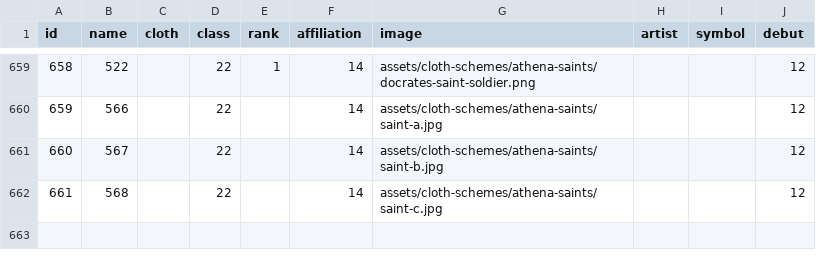
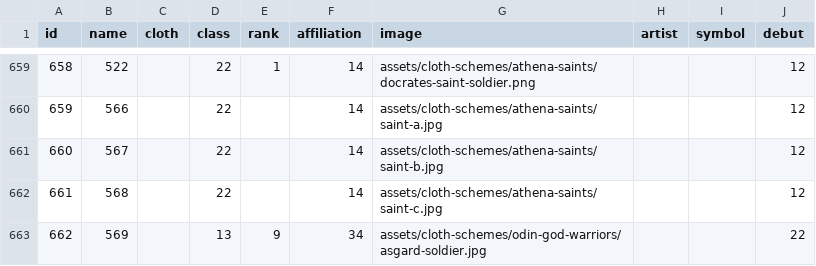
Before and after one commit to diegochagas/saint-seiya-api, a CSV file: backend/src/data/csv/saints.csv, drawn as a sheet; only a part is shown, gaps mark what is left out.

```diff
--- a/backend/src/data/csv/saints.csv
+++ b/backend/src/data/csv/saints.csv
@@ -662 +662,2 @@
 661,568,,22,,14,assets/cloth-schemes/athena-saints/saint-c.jpg,,,12
+662,569,,13,9,34,assets/cloth-schemes/odin-god-warriors/asgard-soldier.jpg,,,22
```
Also changed, not shown: backend/src/data/csv/characters.csv, 3 other files.
